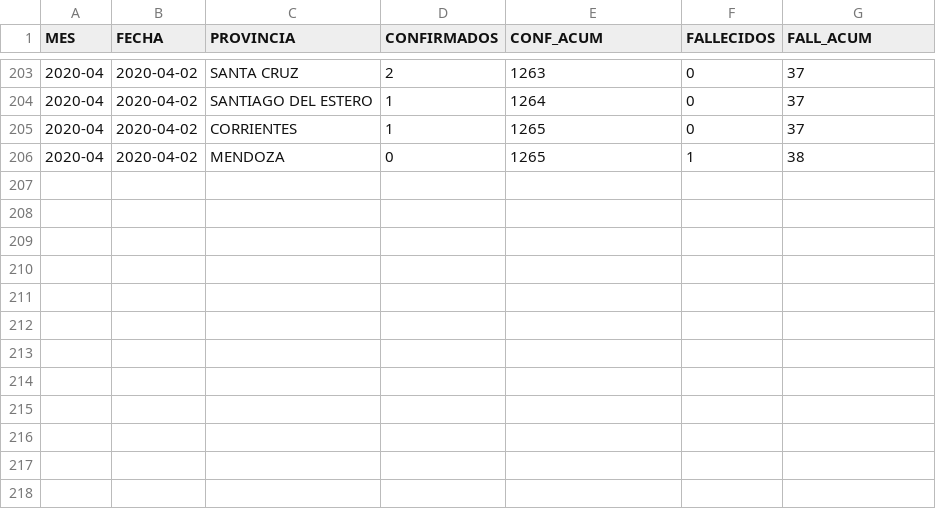
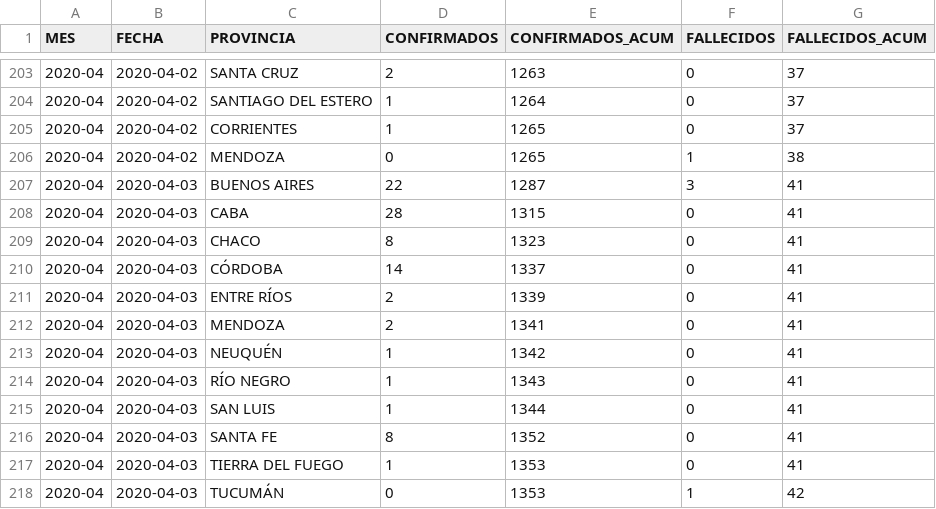
Before and after one commit to JIBarrionuevoGaltier/COVID-19-ARG, a CSV file: DATA_PROVINCIA_CONFIRMADOS_FALLECIDOS.csv, drawn as a sheet; only a part is shown, gaps mark what is left out; the diff names each change by its address in the sheet, - before the commit and + after, or states it on an @@ line.

```diff
--- a/DATA_PROVINCIA_CONFIRMADOS_FALLECIDOS.csv
+++ b/DATA_PROVINCIA_CONFIRMADOS_FALLECIDOS.csv
-E1: CONF_ACUM
+E1: CONFIRMADOS_ACUM
-G1: FALL_ACUM
+G1: FALLECIDOS_ACUM
+row 207: 2020-04 | 2020-04-03 | BUENOS AIRES | 22 | 1287 | 3 | 41
+row 208: 2020-04 | 2020-04-03 | CABA | 28 | 1315 | 0 | 41
+row 209: 2020-04 | 2020-04-03 | CHACO | 8 | 1323 | 0 | 41
+row 210: 2020-04 | 2020-04-03 | CÓRDOBA | 14 | 1337 | 0 | 41
+row 211: 2020-04 | 2020-04-03 | ENTRE RÍOS | 2 | 1339 | 0 | 41
+row 212: 2020-04 | 2020-04-03 | MENDOZA | 2 | 1341 | 0 | 41
+row 213: 2020-04 | 2020-04-03 | NEUQUÉN | 1 | 1342 | 0 | 41
+row 214: 2020-04 | 2020-04-03 | RÍO NEGRO | 1 | 1343 | 0 | 41
+row 215: 2020-04 | 2020-04-03 | SAN LUIS | 1 | 1344 | 0 | 41
+row 216: 2020-04 | 2020-04-03 | SANTA FE | 8 | 1352 | 0 | 41
+row 217: 2020-04 | 2020-04-03 | TIERRA DEL FUEGO | 1 | 1353 | 0 | 41
+row 218: 2020-04 | 2020-04-03 | TUCUMÁN | 0 | 1353 | 1 | 42
```
Also changed, not shown: DATA_PAIS_CONFIRMADOS_FALLECIDOS.csv.
